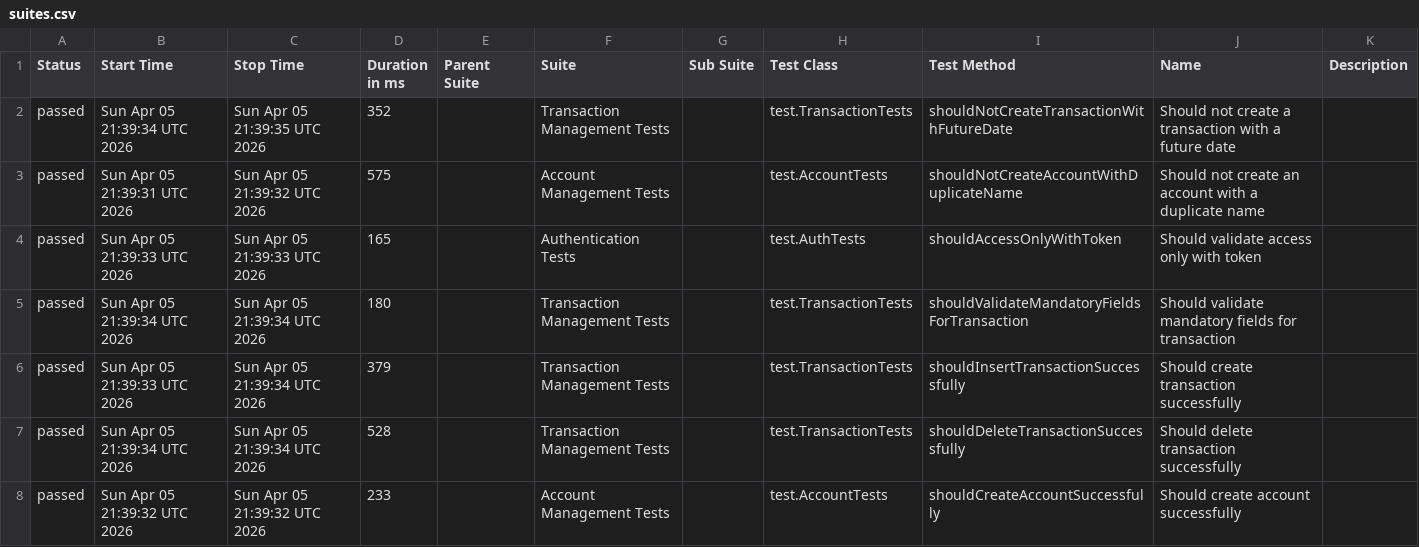
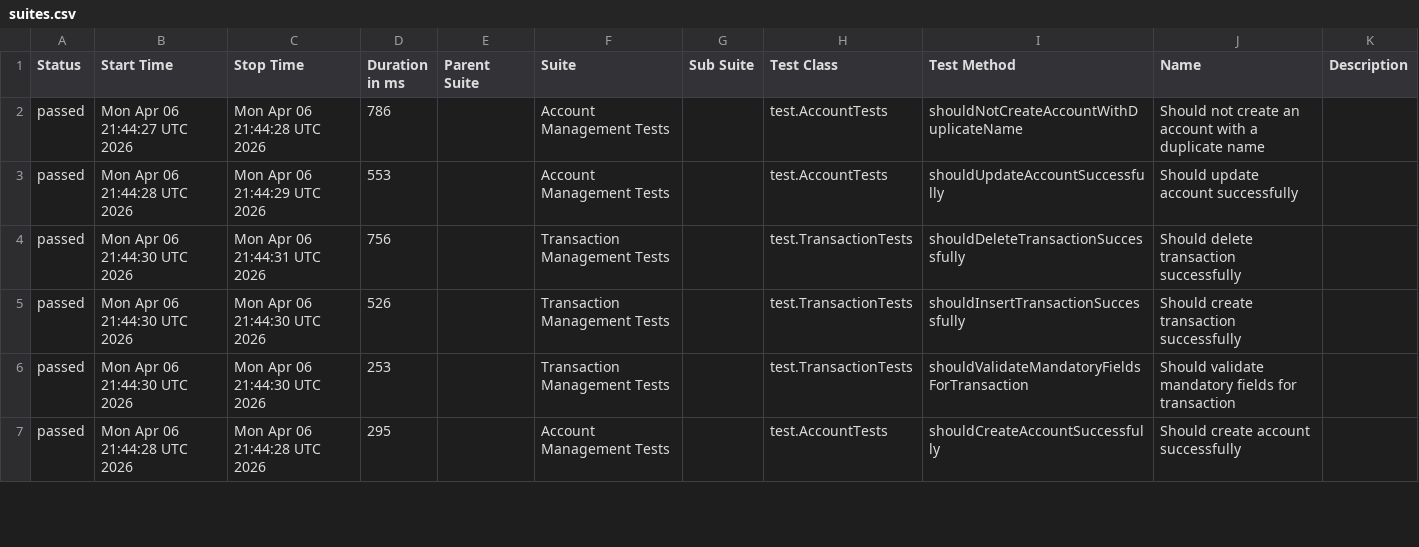
Before and after one commit to JosinaldoGJunior/java-automation-api, a CSV file: data/suites.csv, drawn as a sheet; only a part is shown; the diff covers the shown part only.

```diff
--- a/data/suites.csv
+++ b/data/suites.csv
@@ -1,8 +1,7 @@
 "Status","Start Time","Stop Time","Duration in ms","Parent Suite","Suite","Sub Suite","Test Class","Test Method","Name","Description"
-"passed","Sun Apr 05 21:39:34 UTC 2026","Sun Apr 05 21:39:35 UTC 2026","352","","Transaction Management Tests","","test.TransactionTests","shouldNotCreateTransactionWithFutureDate","Should not create a transaction with a future date",""
-"passed","Sun Apr 05 21:39:31 UTC 2026","Sun Apr 05 21:39:32 UTC 2026","575","","Account Management Tests","","test.AccountTests","shouldNotCreateAccountWithDuplicateName","Should not create an account with a duplicate name",""
-"passed","Sun Apr 05 21:39:33 UTC 2026","Sun Apr 05 21:39:33 UTC 2026","165","","Authentication Tests","","test.AuthTests","shouldAccessOnlyWithToken","Should validate access only with token",""
-"passed","Sun Apr 05 21:39:34 UTC 2026","Sun Apr 05 21:39:34 UTC 2026","180","","Transaction Management Tests","","test.TransactionTests","shouldValidateMandatoryFieldsForTransaction","Should validate mandatory fields for transaction",""
-"passed","Sun Apr 05 21:39:33 UTC 2026","Sun Apr 05 21:39:34 UTC 2026","379","","Transaction Management Tests","","test.TransactionTests","shouldInsertTransactionSuccessfully","Should create transaction successfully",""
-"passed","Sun Apr 05 21:39:34 UTC 2026","Sun Apr 05 21:39:34 UTC 2026","528","","Transaction Management Tests","","test.TransactionTests","shouldDeleteTransactionSuccessfully","Should delete transaction successfully",""
-"passed","Sun Apr 05 21:39:32 UTC 2026","Sun Apr 05 21:39:32 UTC 2026","233","","Account Management Tests","","test.AccountTests","shouldCreateAccountSuccessfully","Should create account successfully",""
+"passed","Mon Apr 06 21:44:27 UTC 2026","Mon Apr 06 21:44:28 UTC 2026","786","","Account Management Tests","","test.AccountTests","shouldNotCreateAccountWithDuplicateName","Should not create an account with a duplicate name",""
+"passed","Mon Apr 06 21:44:28 UTC 2026","Mon Apr 06 21:44:29 UTC 2026","553","","Account Management Tests","","test.AccountTests","shouldUpdateAccountSuccessfully","Should update account successfully",""
+"passed","Mon Apr 06 21:44:30 UTC 2026","Mon Apr 06 21:44:31 UTC 2026","756","","Transaction Management Tests","","test.TransactionTests","shouldDeleteTransactionSuccessfully","Should delete transaction successfully",""
+"passed","Mon Apr 06 21:44:30 UTC 2026","Mon Apr 06 21:44:30 UTC 2026","526","","Transaction Management Tests","","test.TransactionTests","shouldInsertTransactionSuccessfully","Should create transaction successfully",""
+"passed","Mon Apr 06 21:44:30 UTC 2026","Mon Apr 06 21:44:30 UTC 2026","253","","Transaction Management Tests","","test.TransactionTests","shouldValidateMandatoryFieldsForTransaction","Should validate mandatory fields for transaction",""
+"passed","Mon Apr 06 21:44:28 UTC 2026","Mon Apr 06 21:44:28 UTC 2026","295","","Account Management Tests","","test.AccountTests","shouldCreateAccountSuccessfully","Should create account successfully",""
```
Also changed, not shown: 1 added row and 10 edited cells elsewhere in this file, 31 other files.
